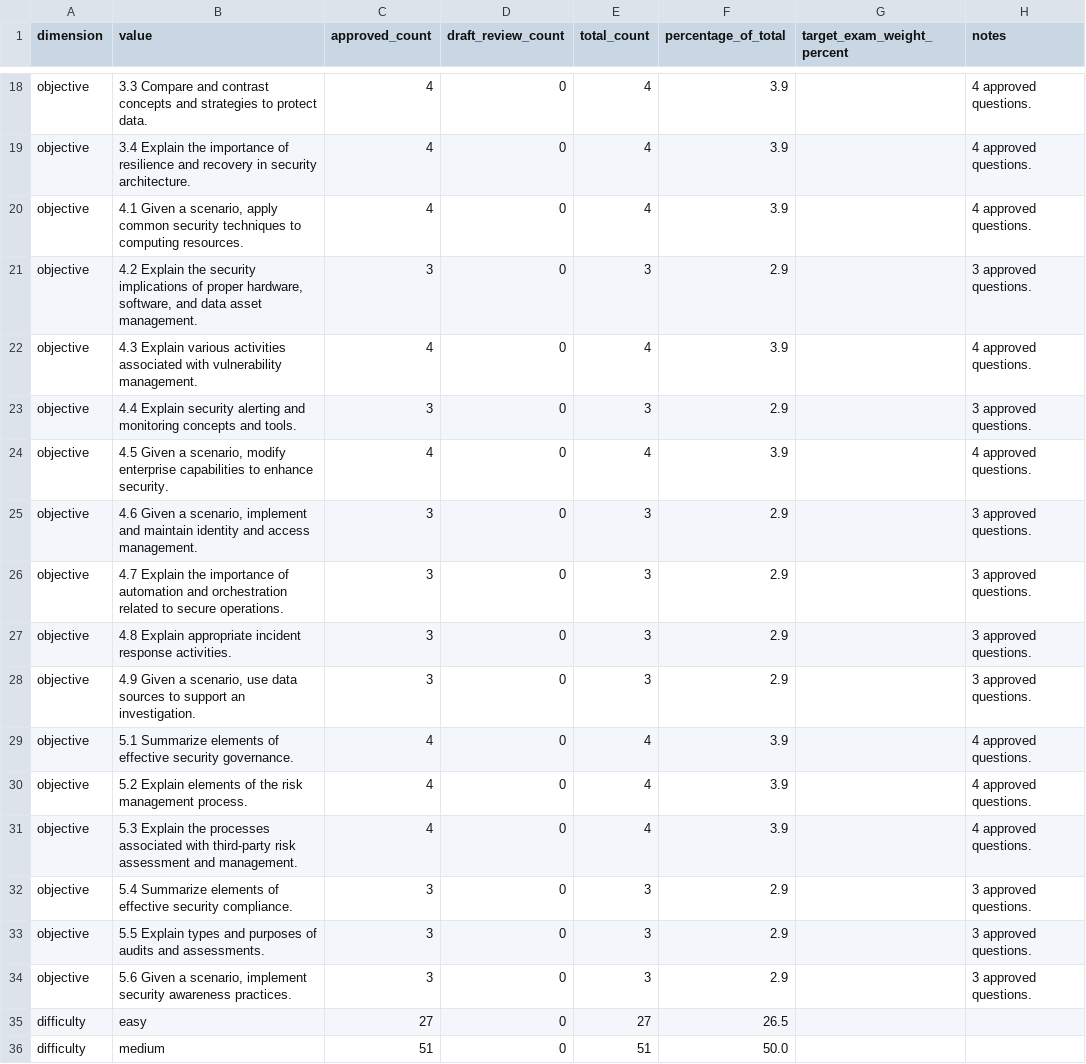
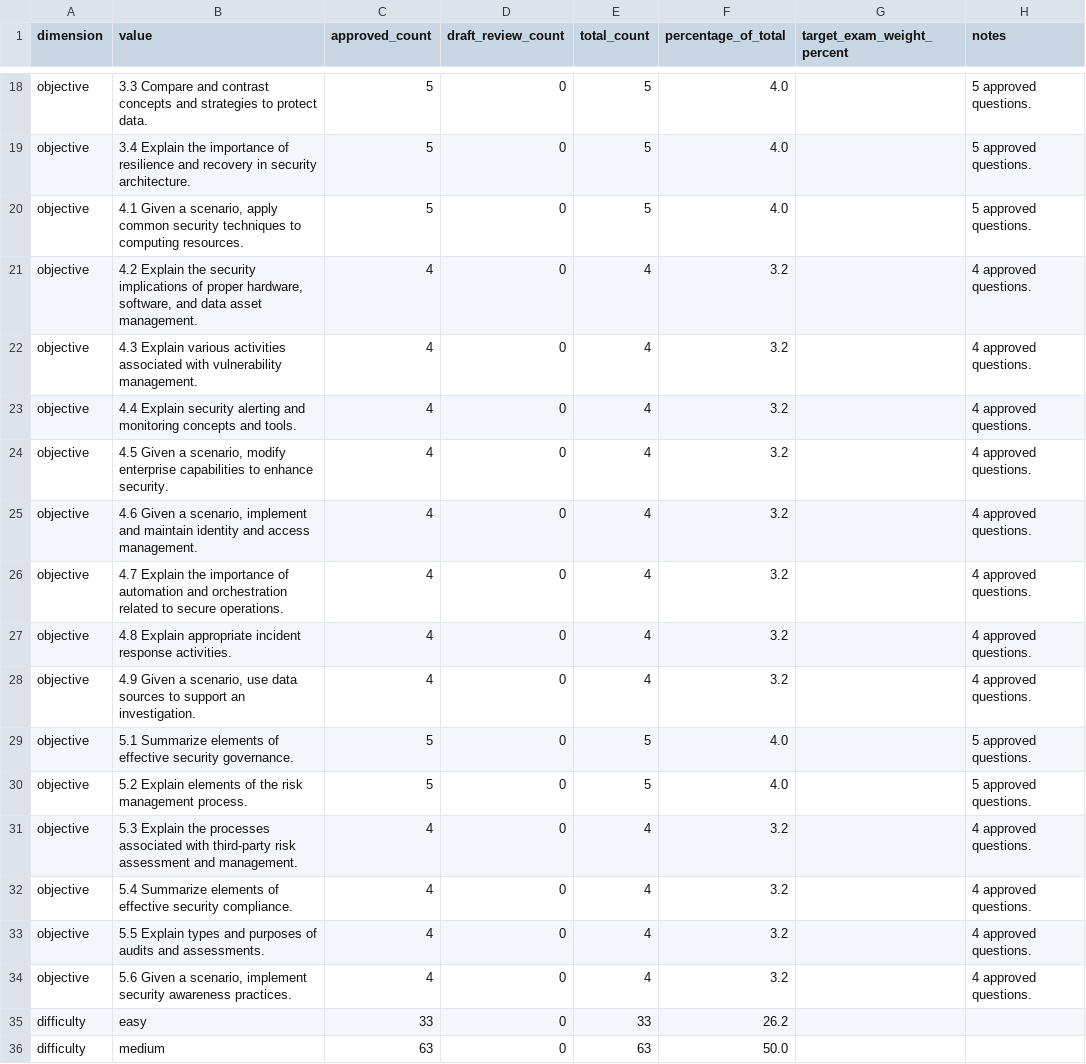
Before and after one commit to SunsetGuardian/certprep, a CSV file: samples/cumulative-coverage-report.csv, drawn as a sheet; only a part is shown, gaps mark what is left out; the diff covers the shown part only; the diff names each change by its address in the sheet, - before the commit and + after, or states it on an @@ line.

```diff
--- a/samples/cumulative-coverage-report.csv
+++ b/samples/cumulative-coverage-report.csv
-C18:C20 (approved_count): 4
+C18:C20 (approved_count): 5
-E18:E20 (total_count): 4
+E18:E20 (total_count): 5
-F18:F20 (percentage_of_total): 3.9
+F18:F20 (percentage_of_total): 4.0
-H18:H20 (notes): 4 approved questions.
+H18:H20 (notes): 5 approved questions.
-C21 (approved_count): 3
+C21 (approved_count): 4
-E21 (total_count): 3
+E21 (total_count): 4
-F21 (percentage_of_total): 2.9
+F21 (percentage_of_total): 3.2
-H21 (notes): 3 approved questions.
+H21 (notes): 4 approved questions.
-F22 (percentage_of_total): 3.9
+F22 (percentage_of_total): 3.2
-C23 (approved_count): 3
+C23 (approved_count): 4
-E23 (total_count): 3
+E23 (total_count): 4
-F23 (percentage_of_total): 2.9
+F23 (percentage_of_total): 3.2
-H23 (notes): 3 approved questions.
+H23 (notes): 4 approved questions.
-F24 (percentage_of_total): 3.9
+F24 (percentage_of_total): 3.2
-C25:C28 (approved_count): 3
+C25:C28 (approved_count): 4
-E25:E28 (total_count): 3
+E25:E28 (total_count): 4
-F25:F28 (percentage_of_total): 2.9
+F25:F28 (percentage_of_total): 3.2
-H25:H28 (notes): 3 approved questions.
+H25:H28 (notes): 4 approved questions.
-C29:C30 (approved_count): 4
+C29:C30 (approved_count): 5
-E29:E30 (total_count): 4
+E29:E30 (total_count): 5
-F29:F30 (percentage_of_total): 3.9
+F29:F30 (percentage_of_total): 4.0
-H29:H30 (notes): 4 approved questions.
+H29:H30 (notes): 5 approved questions.
-F31 (percentage_of_total): 3.9
+F31 (percentage_of_total): 3.2
-C32:C34 (approved_count): 3
+C32:C34 (approved_count): 4
-E32:E34 (total_count): 3
+E32:E34 (total_count): 4
-F32:F34 (percentage_of_total): 2.9
+F32:F34 (percentage_of_total): 3.2
-H32:H34 (notes): 3 approved questions.
+H32:H34 (notes): 4 approved questions.
-C35 (approved_count): 27
+C35 (approved_count): 33
-E35 (total_count): 27
+E35 (total_count): 33
-F35 (percentage_of_total): 26.5
+F35 (percentage_of_total): 26.2
-C36 (approved_count): 51
+C36 (approved_count): 63
-E36 (total_count): 51
+E36 (total_count): 63
```
Also changed, not shown: 78 edited cells elsewhere in this file, 5 other files.
